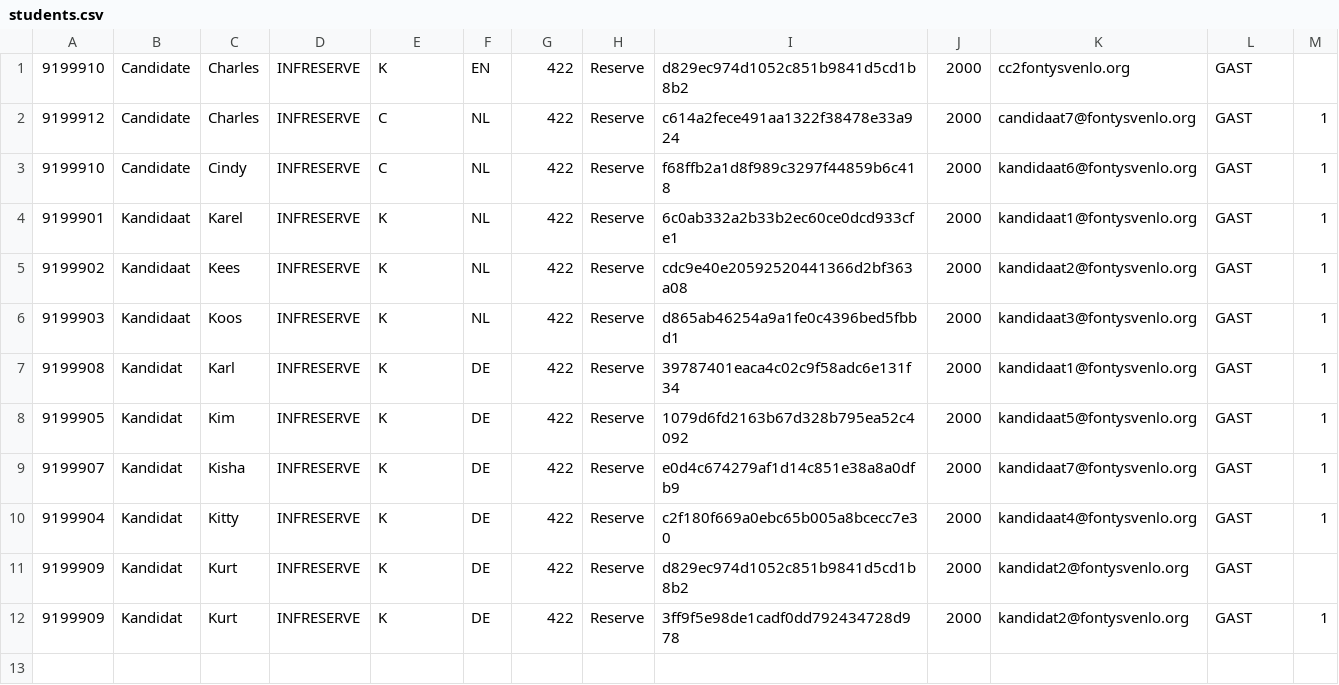
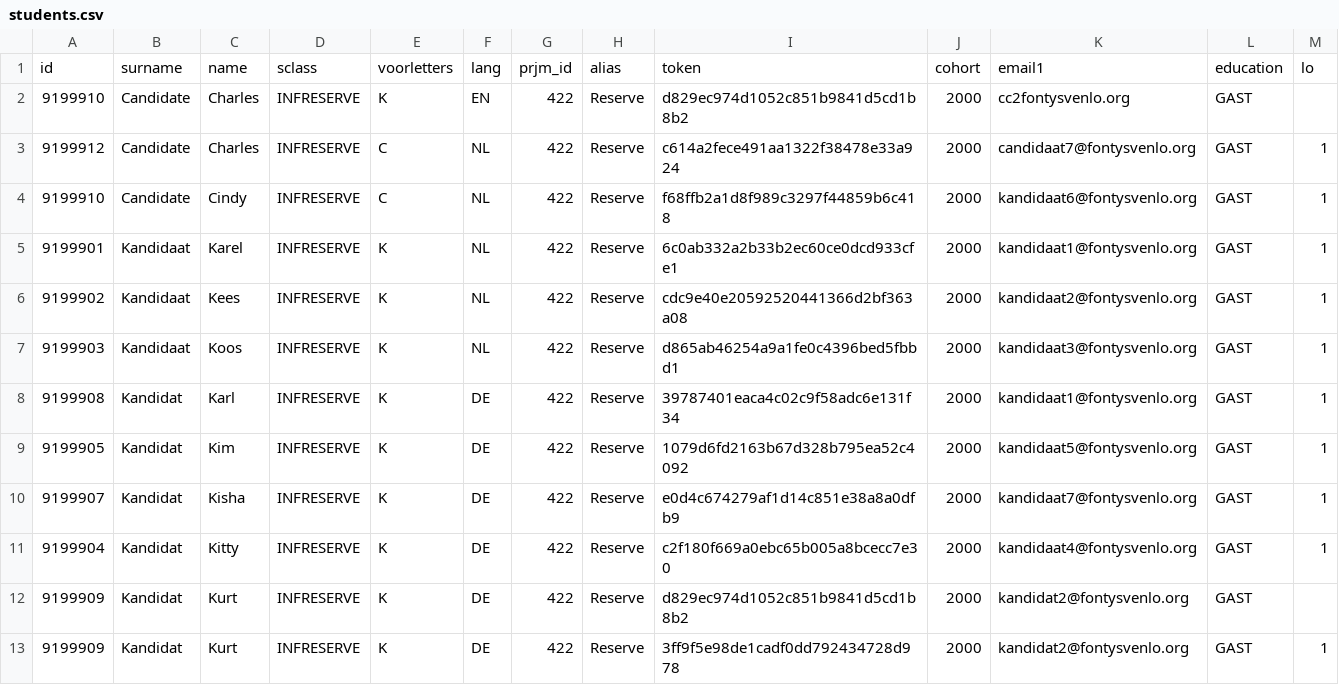
Before and after one commit to homberghp/toyexam, a CSV file: trunk/40_exam/builds/20160329/students.csv, drawn as a sheet.

```diff
--- a/trunk/40_exam/builds/20160329/students.csv
+++ b/trunk/40_exam/builds/20160329/students.csv
@@ -1 +1,2 @@
+id,surname,name,sclass,voorletters,lang,prjm_id,alias,token,cohort,email1,education,lo
 9199910,Candidate,Charles,INFRESERVE,K,EN,422,Reserve,d829ec974d1052c851b9841d5cd1b8b2,2000,cc2fontysvenlo.org,GAST,
```
Also changed, not shown: 12 other files.
